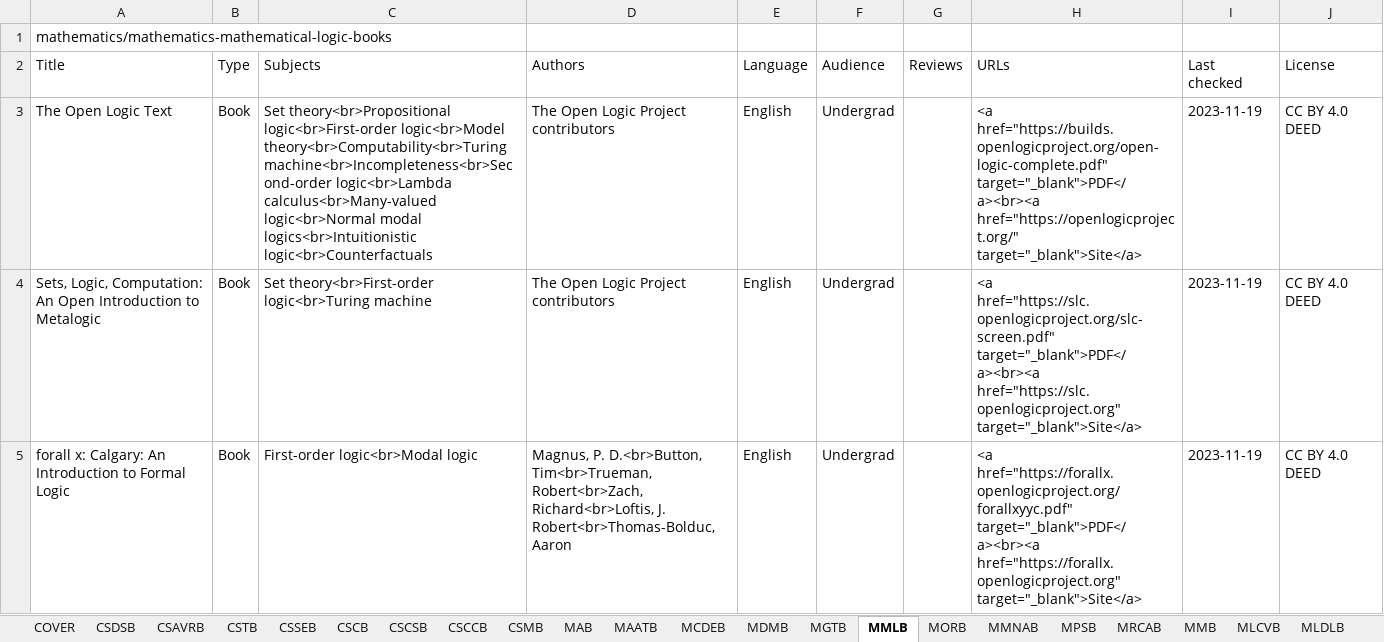
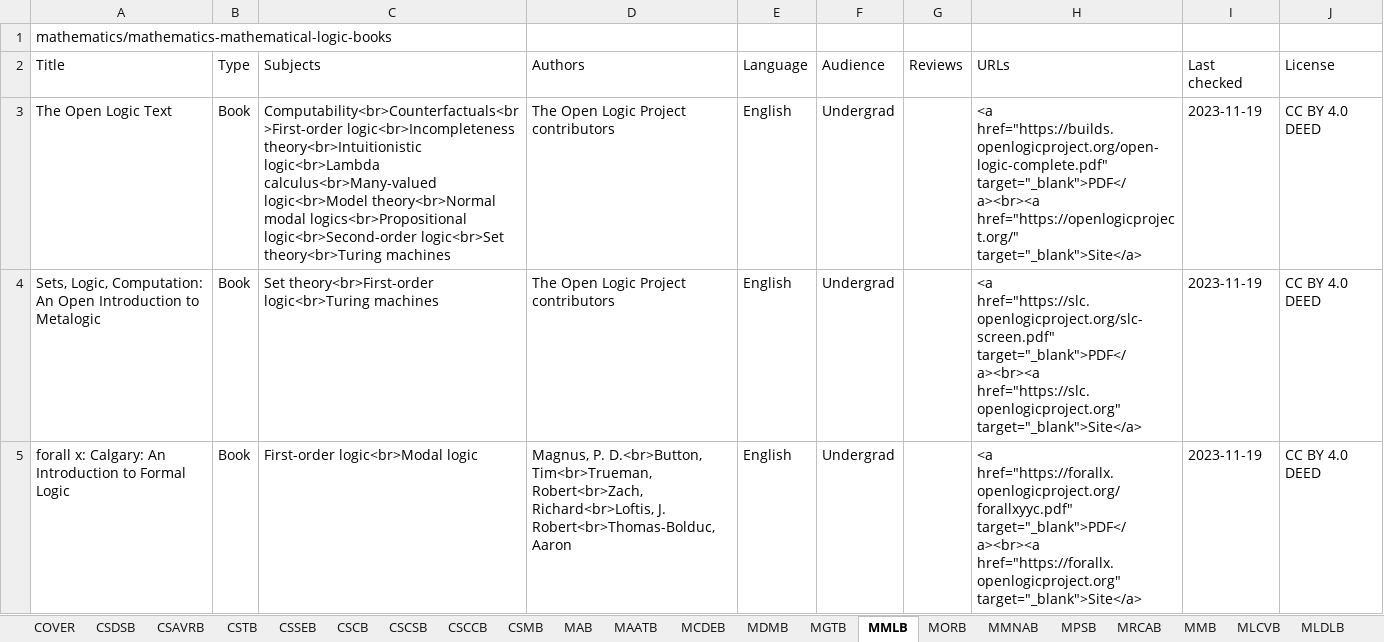
Before and after one commit to CFKNow/cfknow.github.io, an Excel workbook: utilities/cfk.xlsx, sheet MMLB, drawn as a sheet; only a part is shown; values as stored, in another font and other column widths than the file's, no borders; the diff covers the shown part only; the diff names each change by its address in the sheet, - before the commit and + after, or states it on an @@ line.

```diff
--- a/utilities/cfk.xlsx (sheet MMLB)
+++ b/utilities/cfk.xlsx (sheet MMLB)
-C3 (Subjects): Set theory<br>Propositional logic<br>First-order logic<br>Model theory<br>Computability<br>Turing machine<br>Incompleteness<br>Second-order logic<br>Lambda calculus<br>Many-valued logic<br>Normal modal logics<br>Intuitionistic logic<br>Counterfactuals
+C3 (Subjects): Computability<br>Counterfactuals<br>First-order logic<br>Incompleteness theory<br>Intuitionistic logic<br>Lambda calculus<br>Many-valued logic<br>Model theory<br>Normal modal logics<br>Propositional logic<br>Second-order logic<br>Set theory<br>Turing machines
-C4 (Subjects): …theory<br>First-order logic<br>Turing machine
+C4 (Subjects): …theory<br>First-order logic<br>Turing machines
```
Also changed, not shown: 1 added row and 2 edited cells elsewhere in this sheet, sheet MLFMLB, sheet CSDSB, sheet MLPMLB, sheet CSTB, sheet MLDLB, sheet MAB, 9 more sheets, 57 other files.
